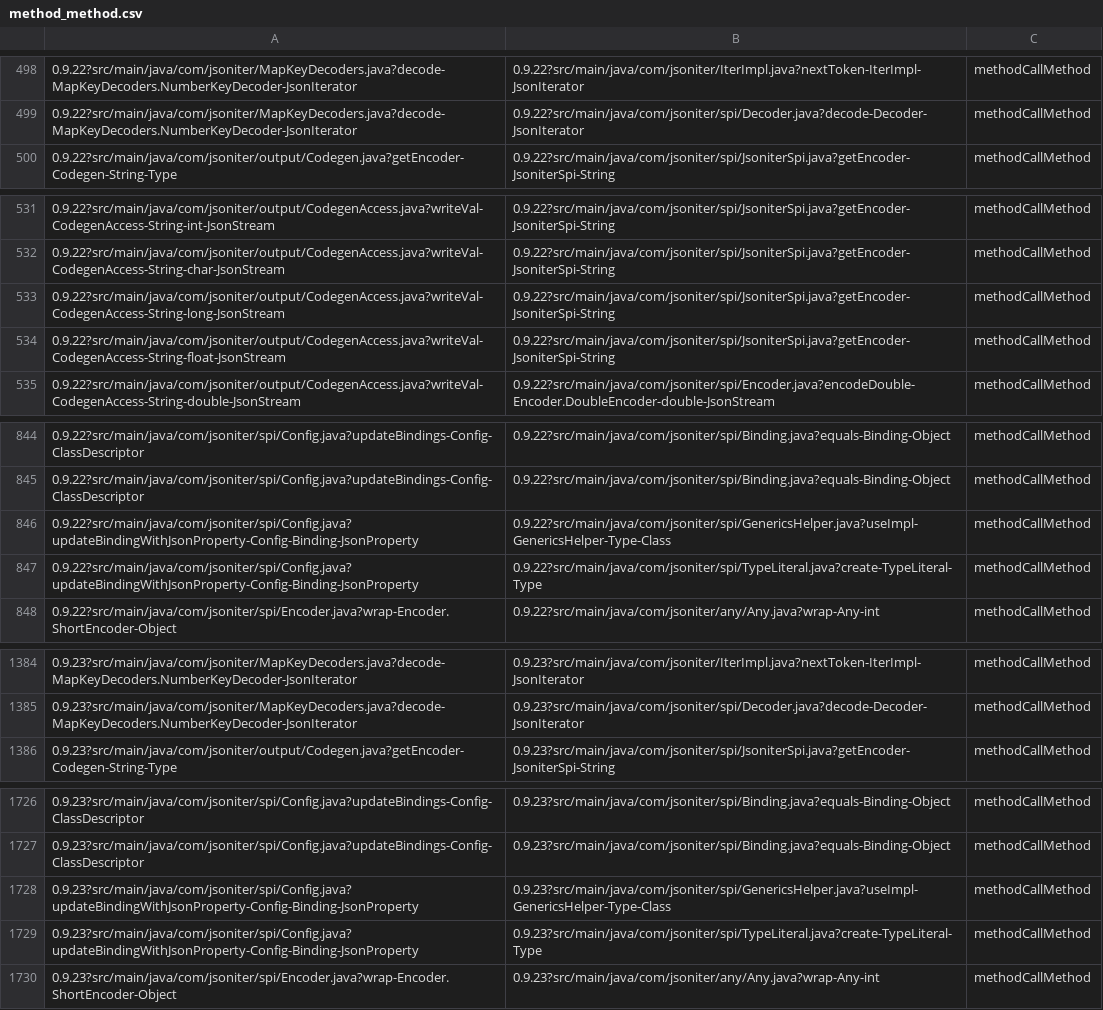
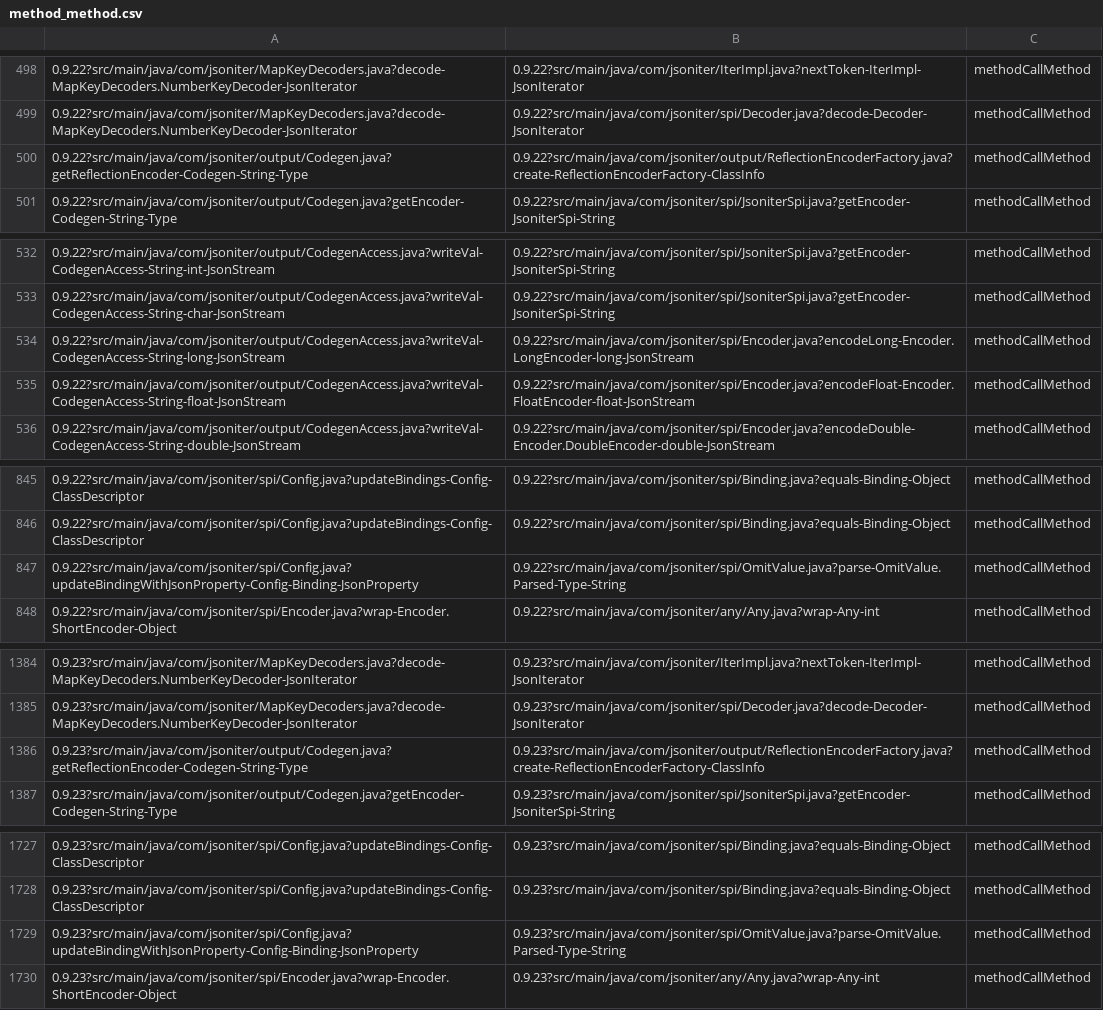
Before and after one commit to yueyuep/CodeScanning, a CSV file: tools/csvdata/method_method.csv, drawn as a sheet; only a part is shown, gaps mark what is left out; the diff covers the shown part only.

```diff
--- a/tools/csvdata/method_method.csv
+++ b/tools/csvdata/method_method.csv
@@ -499,2 +499,3 @@
 0.9.22?src/main/java/com/jsoniter/MapKeyDecoders.java?decode-MapKeyDecoders.NumberKeyDecoder-JsonIterator,0.9.22?src/main/java/com/jsoniter/spi/Decoder.java?decode-Decoder-JsonIterator,methodCallMethod
+0.9.22?src/main/java/com/jsoniter/output/Codegen.java?getReflectionEncoder-Codegen-String-Type,0.9.22?src/main/java/com/jsoniter/output/ReflectionEncoderFactory.java?create-ReflectionEncoderFactory-ClassInfo,methodCallMethod
 0.9.22?src/main/java/com/jsoniter/output/Codegen.java?getEncoder-Codegen-String-Type,0.9.22?src/main/java/com/jsoniter/spi/JsoniterSpi.java?getEncoder-JsoniterSpi-String,methodCallMethod
@@ -532,4 +533,4 @@
 0.9.22?src/main/java/com/jsoniter/output/CodegenAccess.java?writeVal-CodegenAccess-String-char-JsonStream,0.9.22?src/main/java/com/jsoniter/spi/JsoniterSpi.java?getEncoder-JsoniterSpi-String,methodCallMethod
-0.9.22?src/main/java/com/jsoniter/output/CodegenAccess.java?writeVal-CodegenAccess-String-long-JsonStream,0.9.22?src/main/java/com/jsoniter/spi/JsoniterSpi.java?getEncoder-JsoniterSpi-String,methodCallMethod
-0.9.22?src/main/java/com/jsoniter/output/CodegenAccess.java?writeVal-CodegenAccess-String-float-JsonStream,0.9.22?src/main/java/com/jsoniter/spi/JsoniterSpi.java?getEncoder-JsoniterSpi-String,methodCallMethod
+0.9.22?src/main/java/com/jsoniter/output/CodegenAccess.java?writeVal-CodegenAccess-String-long-JsonStream,0.9.22?src/main/java/com/jsoniter/spi/Encoder.java?encodeLong-Encoder.LongEncoder-long-JsonStream,methodCallMethod
+0.9.22?src/main/java/com/jsoniter/output/CodegenAccess.java?writeVal-CodegenAccess-String-float-JsonStream,0.9.22?src/main/java/com/jsoniter/spi/Encoder.java?encodeFloat-Encoder.FloatEncoder-float-JsonStream,methodCallMethod
 0.9.22?src/main/java/com/jsoniter/output/CodegenAccess.java?writeVal-CodegenAccess-String-double-JsonStream,0.9.22?src/main/java/com/jsoniter/spi/Encoder.java?encodeDouble-Encoder.DoubleEncoder-double-JsonStream,methodCallMethod
@@ -845,4 +846,3 @@
 0.9.22?src/main/java/com/jsoniter/spi/Config.java?updateBindings-Config-ClassDescriptor,0.9.22?src/main/java/com/jsoniter/spi/Binding.java?equals-Binding-Object,methodCallMethod
-0.9.22?src/main/java/com/jsoniter/spi/Config.java?updateBindingWithJsonProperty-Config-Binding-JsonProperty,0.9.22?src/main/java/com/jsoniter/spi/GenericsHelper.java?useImpl-GenericsHelper-Type-Class,methodCallMethod
-0.9.22?src/main/java/com/jsoniter/spi/Config.java?updateBindingWithJsonProperty-Config-Binding-JsonProperty,0.9.22?src/main/java/com/jsoniter/spi/TypeLiteral.java?create-TypeLiteral-Type,methodCallMethod
+0.9.22?src/main/java/com/jsoniter/spi/Config.java?updateBindingWithJsonProperty-Config-Binding-JsonProperty,0.9.22?src/main/java/com/jsoniter/spi/OmitValue.java?parse-OmitValue.Parsed-Type-String,methodCallMethod
 0.9.22?src/main/java/com/jsoniter/spi/Encoder.java?wrap-Encoder.ShortEncoder-Object,0.9.22?src/main/java/com/jsoniter/any/Any.java?wrap-Any-int,methodCallMethod
@@ -1385,2 +1385,3 @@
 0.9.23?src/main/java/com/jsoniter/MapKeyDecoders.java?decode-MapKeyDecoders.NumberKeyDecoder-JsonIterator,0.9.23?src/main/java/com/jsoniter/spi/Decoder.java?decode-Decoder-JsonIterator,methodCallMethod
+0.9.23?src/main/java/com/jsoniter/output/Codegen.java?getReflectionEncoder-Codegen-String-Type,0.9.23?src/main/java/com/jsoniter/output/ReflectionEncoderFactory.java?create-ReflectionEncoderFactory-ClassInfo,methodCallMethod
 0.9.23?src/main/java/com/jsoniter/output/Codegen.java?getEncoder-Codegen-String-Type,0.9.23?src/main/java/com/jsoniter/spi/JsoniterSpi.java?getEncoder-JsoniterSpi-String,methodCallMethod
@@ -1727,4 +1728,3 @@
 0.9.23?src/main/java/com/jsoniter/spi/Config.java?updateBindings-Config-ClassDescriptor,0.9.23?src/main/java/com/jsoniter/spi/Binding.java?equals-Binding-Object,methodCallMethod
-0.9.23?src/main/java/com/jsoniter/spi/Config.java?updateBindingWithJsonProperty-Config-Binding-JsonProperty,0.9.23?src/main/java/com/jsoniter/spi/GenericsHelper.java?useImpl-GenericsHelper-Type-Class,methodCallMethod
-0.9.23?src/main/java/com/jsoniter/spi/Config.java?updateBindingWithJsonProperty-Config-Binding-JsonProperty,0.9.23?src/main/java/com/jsoniter/spi/TypeLiteral.java?create-TypeLiteral-Type,methodCallMethod
+0.9.23?src/main/java/com/jsoniter/spi/Config.java?updateBindingWithJsonProperty-Config-Binding-JsonProperty,0.9.23?src/main/java/com/jsoniter/spi/OmitValue.java?parse-OmitValue.Parsed-Type-String,methodCallMethod
 0.9.23?src/main/java/com/jsoniter/spi/Encoder.java?wrap-Encoder.ShortEncoder-Object,0.9.23?src/main/java/com/jsoniter/any/Any.java?wrap-Any-int,methodCallMethod
```
Also changed, not shown: 2 edited cells elsewhere in this file, tools/csvdata/node_method.csv, 12 other files.
